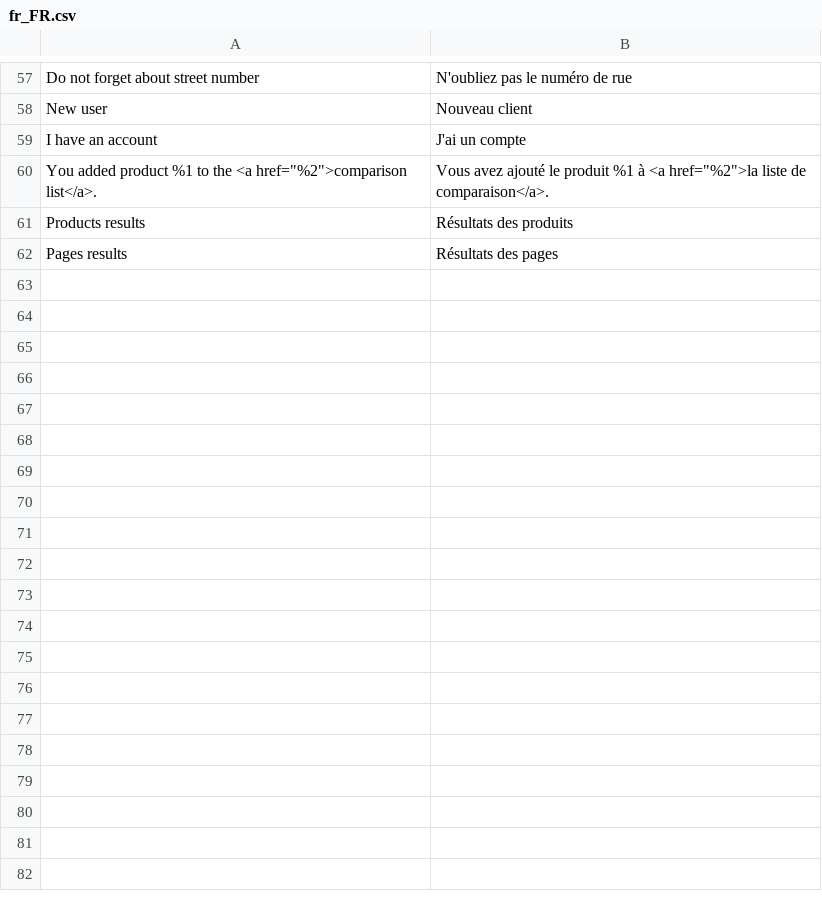
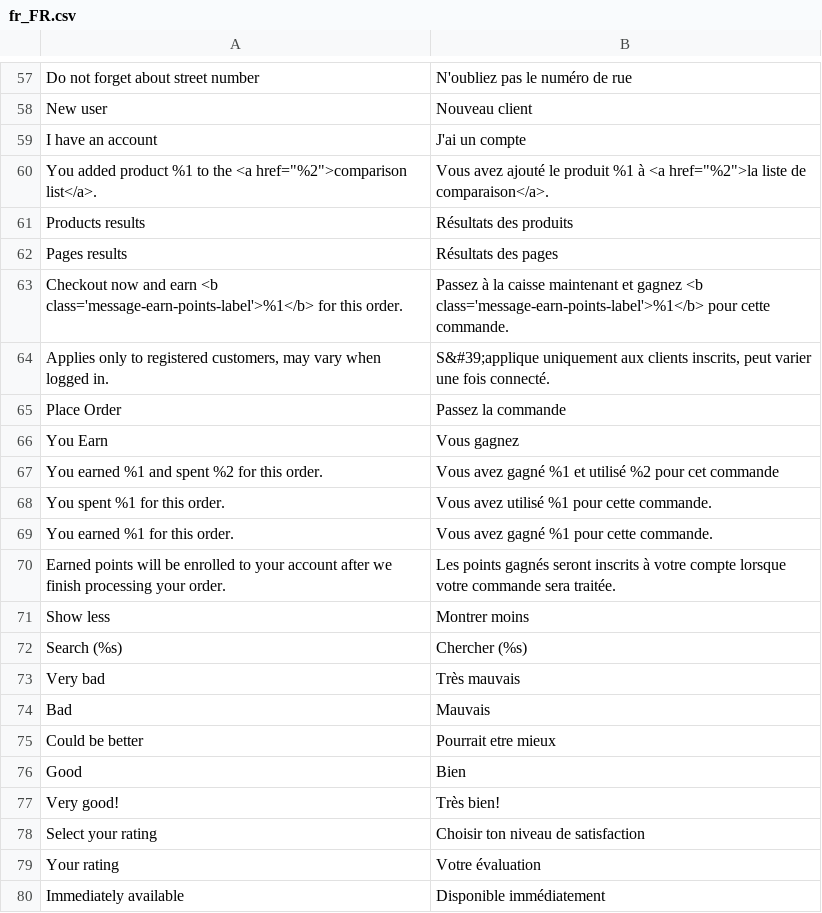
Before and after one commit to magesuite/theme-creativeshop, a CSV file: src/i18n/fr_FR.csv, drawn as a sheet; only a part is shown, gaps mark what is left out; the diff names each change by its address in the sheet, - before the commit and + after, or states it on an @@ line.

Commit message:
feat: IPET-316 Add missing translations

```diff
--- a/src/i18n/fr_FR.csv
+++ b/src/i18n/fr_FR.csv
+row 63: Checkout now and earn <b class='message-earn-points-label'>%1</b> for this order. | Passez à la caisse maintenant et gagnez <b class='message-earn-points-label'>%1</b> pour cette commande.
+row 64: Applies only to registered customers, may vary when logged in. | S&#39;applique uniquement aux clients inscrits, peut varier une fois connecté.
+row 65: Place Order | Passez la commande
+row 66: You Earn | Vous gagnez
+row 67: You earned %1 and spent %2 for this order. | Vous avez gagné %1 et utilisé %2 pour cet commande
+row 68: You spent %1 for this order. | Vous avez utilisé %1 pour cette commande.
+row 69: You earned %1 for this order. | Vous avez gagné %1 pour cette commande.
+row 70: Earned points will be enrolled to your account after we finish processing your order. | Les points gagnés seront inscrits à votre compte lorsque votre commande sera traitée.
+row 71: Show less | Montrer moins
+row 72: Search (%s) | Chercher (%s)
+row 73: Very bad | Très mauvais
+row 74: Bad | Mauvais
+row 75: Could be better | Pourrait etre mieux
+row 76: Good | Bien
+row 77: Very good! | Très bien!
+row 78: Select your rating | Choisir ton niveau de satisfaction
+row 79: Your rating | Votre évaluation
+row 80: Immediately available | Disponible immédiatement
```
Also changed, not shown: src/i18n/de_CH.csv, src/i18n/de_DE.csv, 1 other file.
